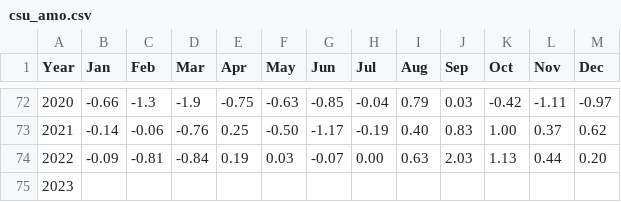
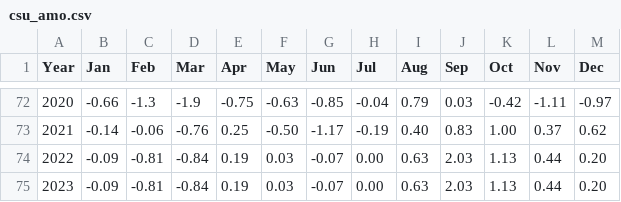
Before and after one commit to csu-tropical/csu-tropical, a CSV file: _data/forecasting/csu_amo.csv, drawn as a sheet; only a part is shown, gaps mark what is left out.

Commit message:
Update AMO Index with January 2023 Value

```diff
--- a/_data/forecasting/csu_amo.csv
+++ b/_data/forecasting/csu_amo.csv
@@ -74,2 +74,2 @@ Year,Jan,Feb,Mar,Apr,May,Jun,Jul,Aug,Sep,Oct,Nov,Dec
   2022,-0.09,-0.81,-0.84,0.19,0.03,-0.07,0.00,0.63,2.03,1.13,0.44,0.20
-  2023,,,,,,,,,,,,,
+  2023,-0.09,-0.81,-0.84,0.19,0.03,-0.07,0.00,0.63,2.03,1.13,0.44,0.20
```
